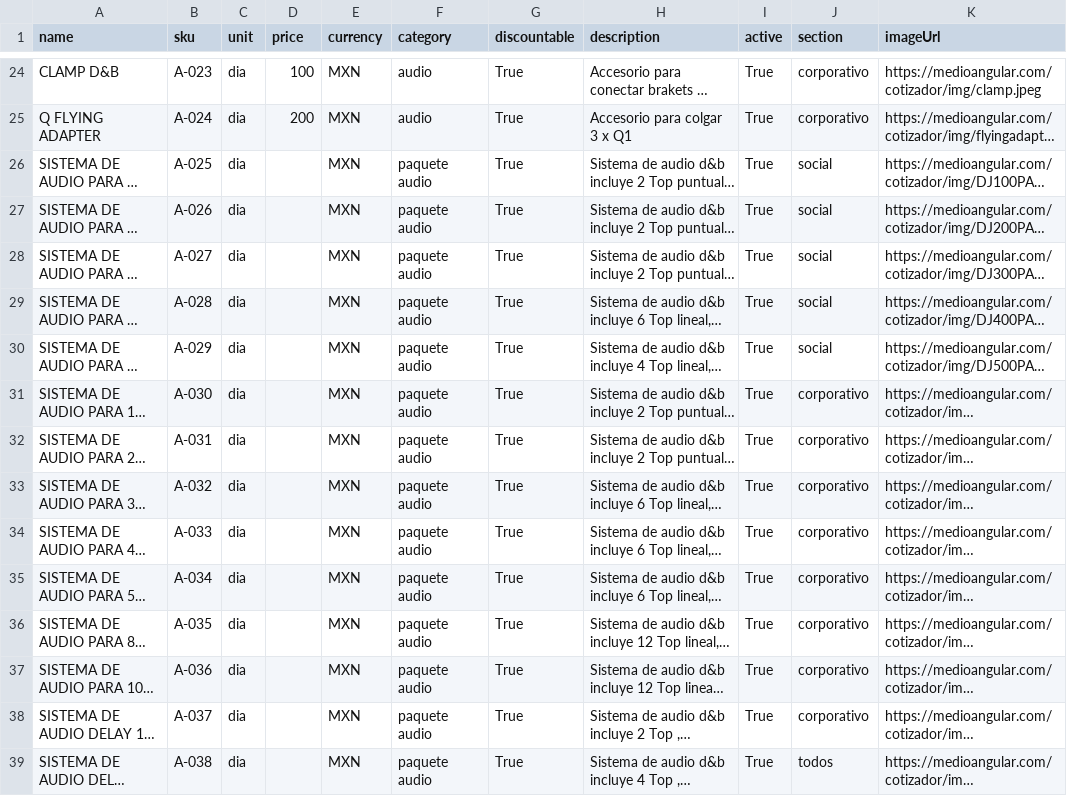
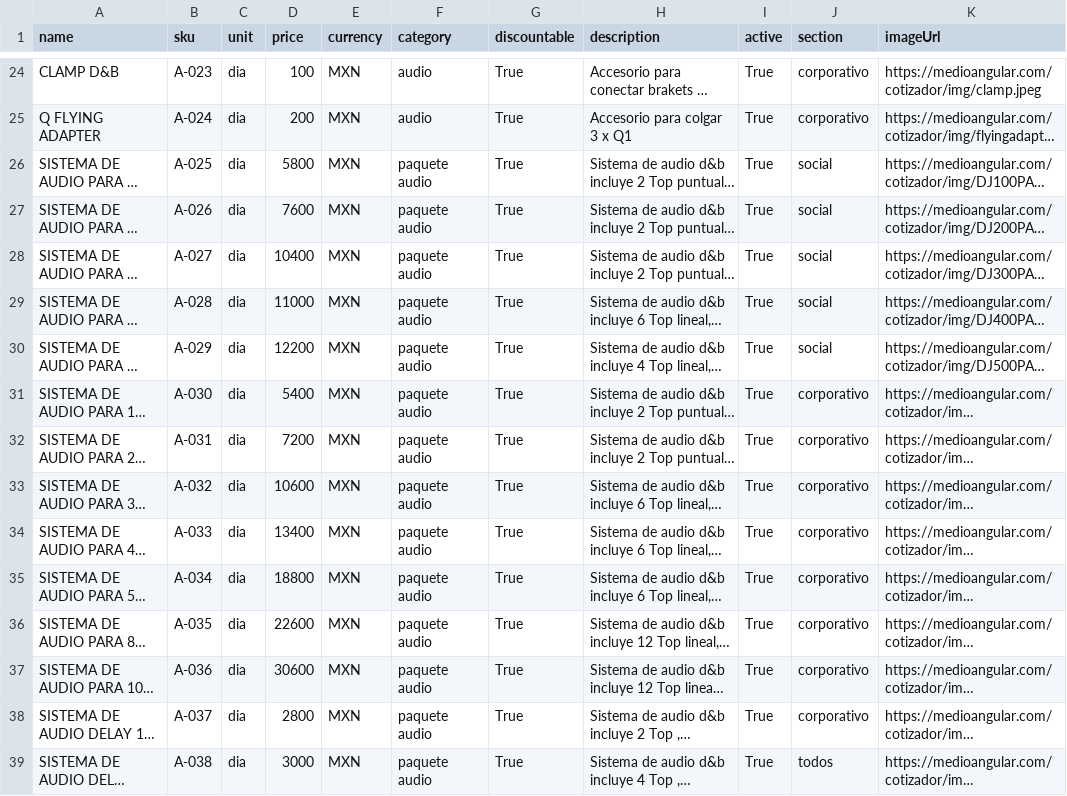
Before and after one commit to Paulgp3/cotizador-local-jp, a CSV file: data/catalogo_normalizado_2025.csv, drawn as a sheet; only a part is shown, gaps mark what is left out; long unchanged cells end in …; the diff covers the shown part only; the diff names each change by its address in the sheet, - before the commit and + after, or states it on an @@ line.

Commit message:
chore: update catalog (local)

```diff
--- a/data/catalogo_normalizado_2025.csv
+++ b/data/catalogo_normalizado_2025.csv
-D26 (price): (empty)
+D26 (price): 5800
-D27 (price): (empty)
+D27 (price): 7600
-D28 (price): (empty)
+D28 (price): 10400
-D29 (price): (empty)
+D29 (price): 11000
-D30 (price): (empty)
+D30 (price): 12200
-D31 (price): (empty)
+D31 (price): 5400
-D32 (price): (empty)
+D32 (price): 7200
-D33 (price): (empty)
+D33 (price): 10600
-D34 (price): (empty)
+D34 (price): 13400
-D35 (price): (empty)
+D35 (price): 18800
-D36 (price): (empty)
+D36 (price): 22600
-D37 (price): (empty)
+D37 (price): 30600
-D38 (price): (empty)
+D38 (price): 2800
-D39 (price): (empty)
+D39 (price): 3000
```
Also changed, not shown: 103 edited cells elsewhere in this file.
